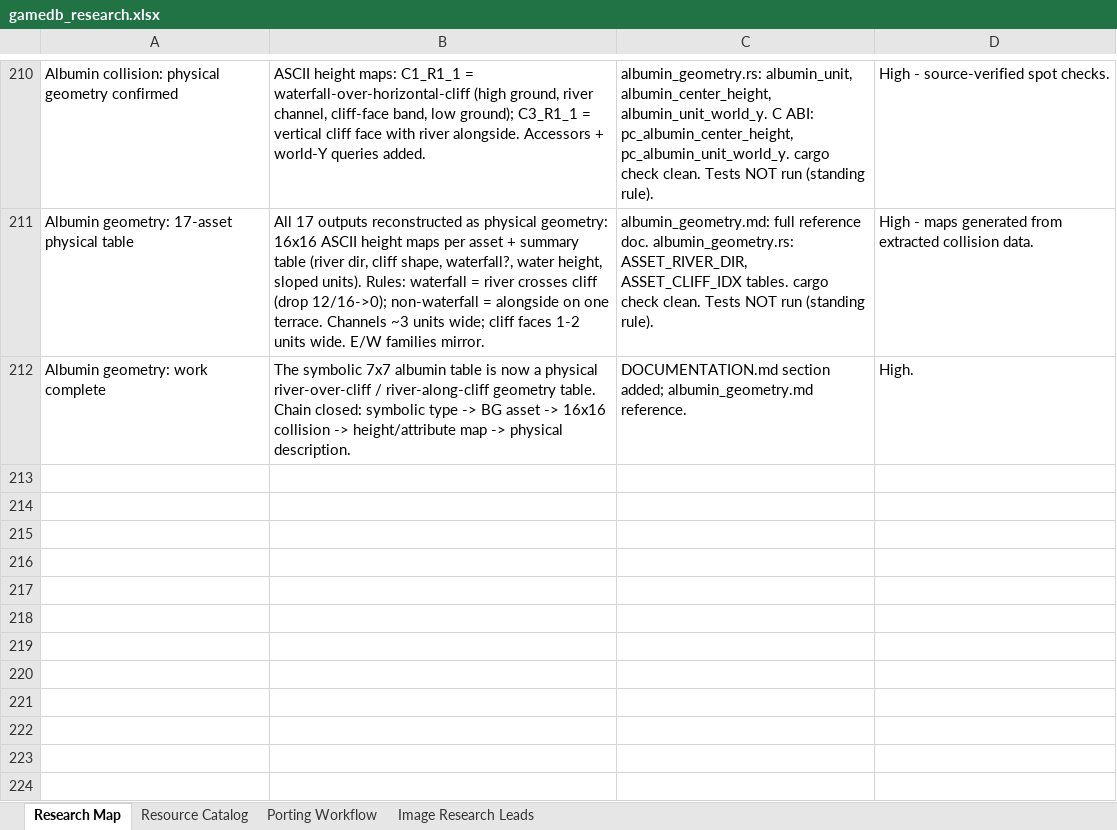
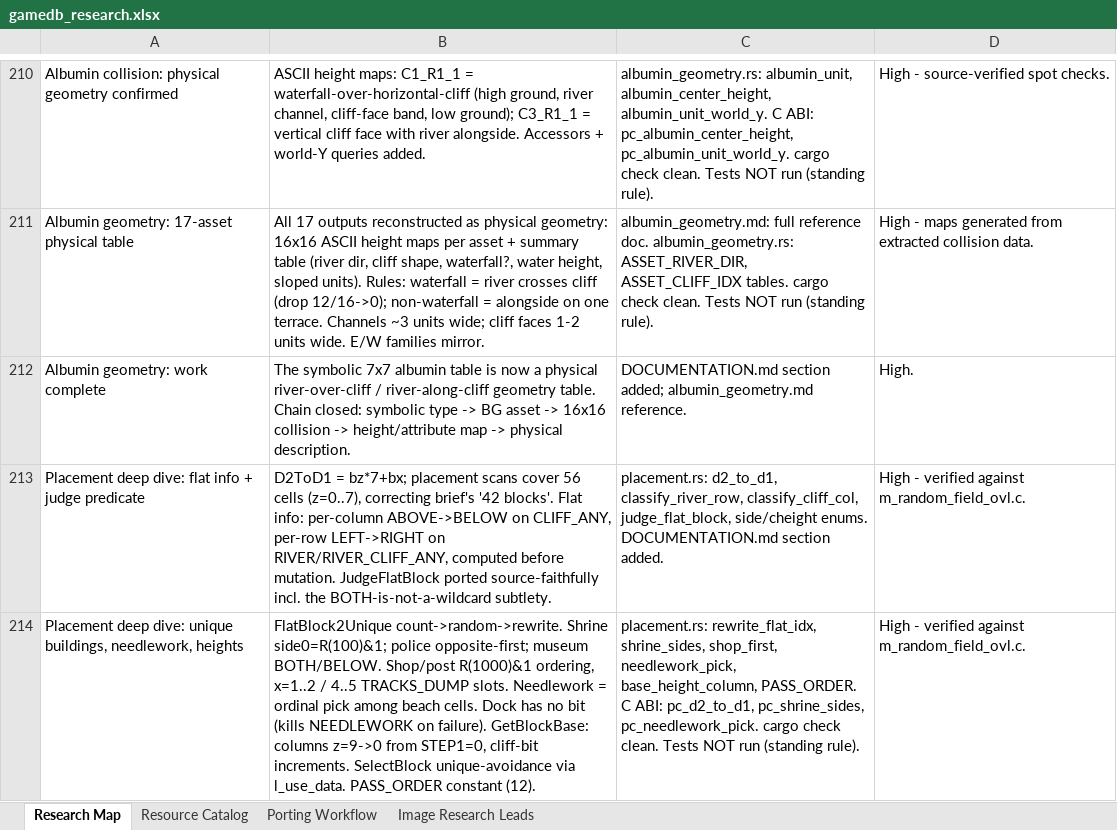
Before and after one commit to himan1372/rustimal-crossing, an Excel workbook: gamedb_research.xlsx, sheet Research Map, drawn as a sheet; only a part is shown, gaps mark what is left out; values as stored, in another font and other column widths than the file's, no borders; the diff names each change by its address in the sheet, - before the commit and + after, or states it on an @@ line.

Commit message:
Placement deep dive: flat info, unique buildings, heights
- D2ToD1, 56-cell placement scans (corrects brief's 42).
- Flat-place classification + source-faithful JudgeFlatBlock
  (BOTH-is-not-a-wildcard subtlety).
- Shrine/police/museum selection, shop/post ordering,
  needlework ordinal pick, dock-has-no-bit, base height
  columns, SelectBlock unique-avoidance, PASS_ORDER.
- C ABI: pc_d2_to_d1, pc_shrine_sides, pc_needlework_pick.
- Docs: DOCUMENTATION.md section; workbook rows 213-214.
- cargo check --lib clean. Tests not run.

```diff
--- a/gamedb_research.xlsx (sheet Research Map)
+++ b/gamedb_research.xlsx (sheet Research Map)
+row 213: Placement deep dive: flat info + judge predicate | D2ToD1 = bz*7+bx; placement scans cover 56 cells (z=0..7), correcting brief's '42 blocks'. Flat info: per-column ABOVE->BELOW on CLIFF_ANY, per-row LEFT->RIGHT on RIVER/RIVER_CLIFF_ANY, computed before mutation. JudgeFlatBlock ported source-faithfully incl. the BOTH-is-not-a-wildcard subtlety. | placement.rs: d2_to_d1, classify_river_row, classify_cliff_col, judge_flat_block, side/cheight enums. DOCUMENTATION.md section added. | High - verified against m_random_field_ovl.c.
+row 214: Placement deep dive: unique buildings, needlework, heights | FlatBlock2Unique count->random->rewrite. Shrine side0=R(100)&1; police opposite-first; museum BOTH/BELOW. Shop/post R(1000)&1 ordering, x=1..2 / 4..5 TRACKS_DUMP slots. Needlework = ordinal pick among beach cells. Dock has no bit (kills NEEDLEWORK on failure). GetBlockBase: columns z=9->0 from STEP1=0, cliff-bit increments. SelectBlock unique-avoidance via l_use_data. PASS_ORDER constant (12). | placement.rs: rewrite_flat_idx, shrine_sides, shop_first, needlework_pick, base_height_column, PASS_ORDER. C ABI: pc_d2_to_d1, pc_shrine_sides, pc_needlework_pick. cargo check clean. Tests NOT run (standing rule). | High - verified against m_random_field_ovl.c.
```
Also changed, not shown: 2 other files.
